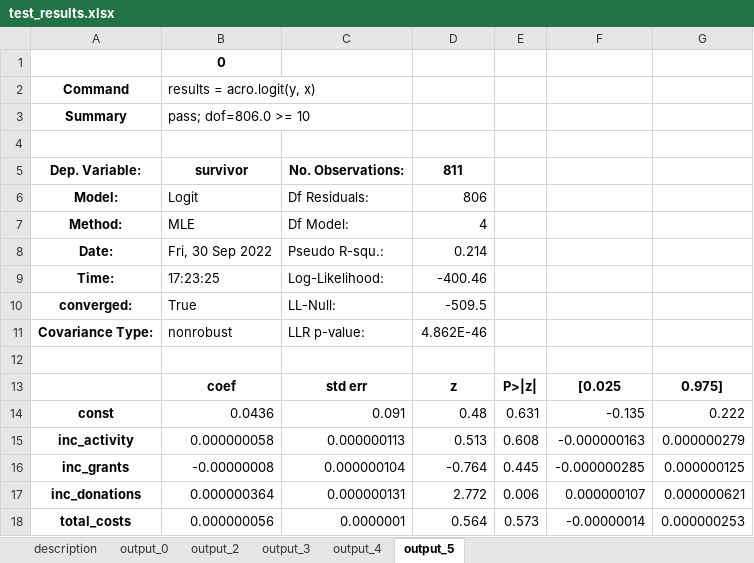
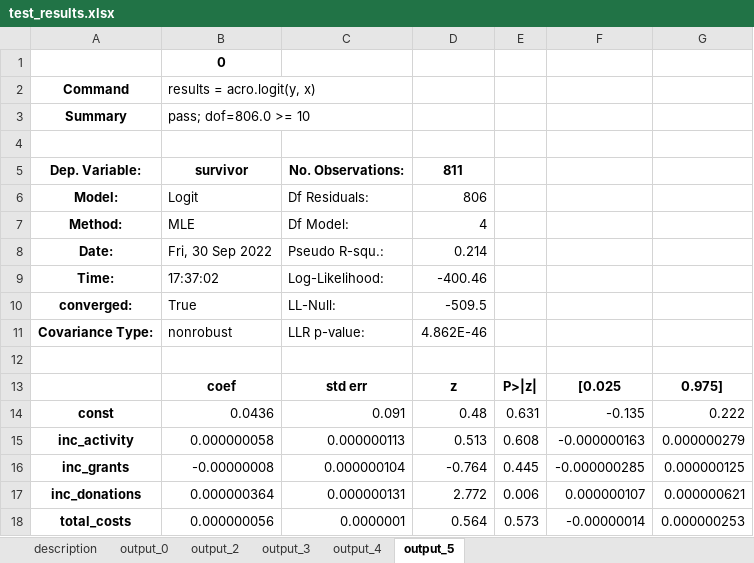
Before and after one commit to AI-SDC/ACRO, an Excel workbook: notebooks/test_results.xlsx, sheet output_5, drawn as a sheet; values as stored, in another font and other column widths than the file's, no borders; the diff names each change by its address in the sheet, - before the commit and + after, or states it on an @@ line.

```diff
--- a/notebooks/test_results.xlsx (sheet output_5)
+++ b/notebooks/test_results.xlsx (sheet output_5)
-B9: 17:23:25
+B9: 17:37:02
```
Also changed, not shown: sheet output_4, sheet output_3, 2 other files.
